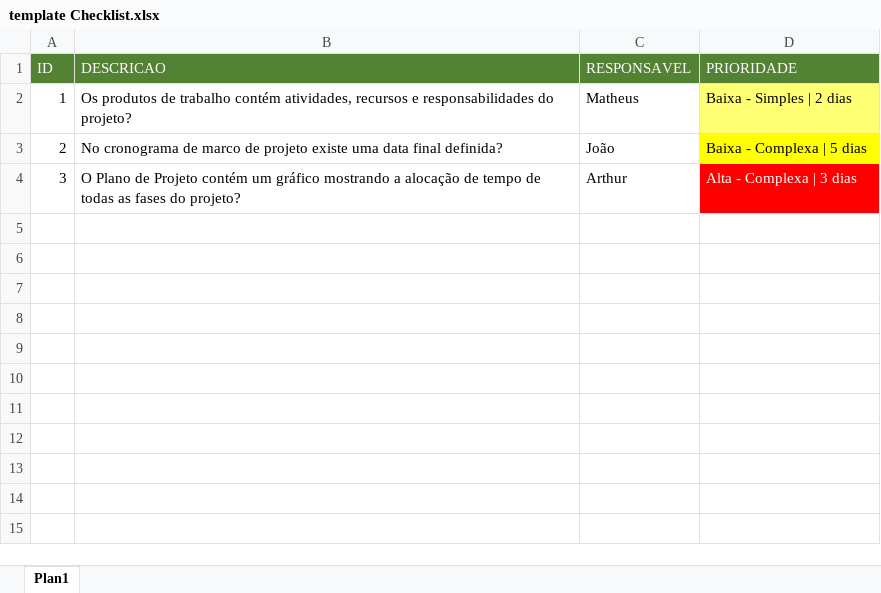
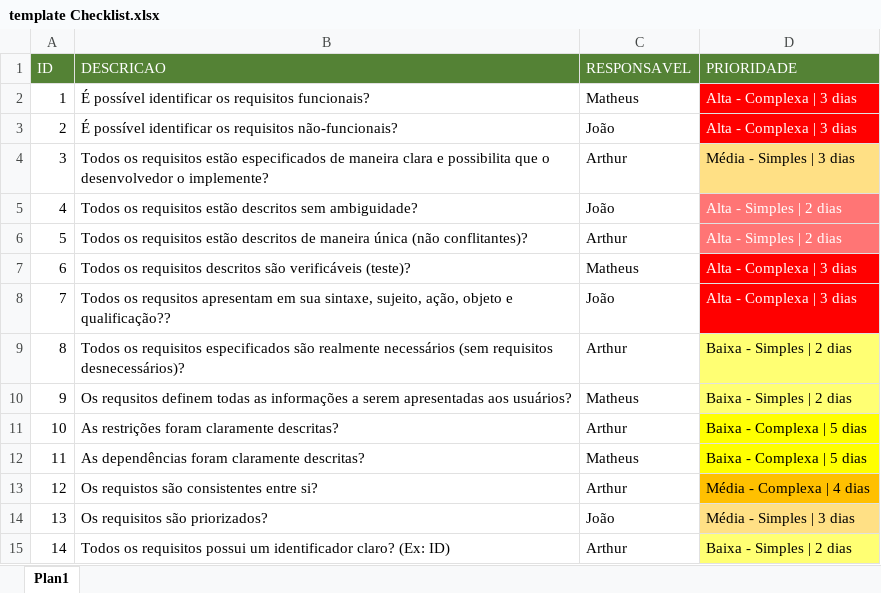
Before and after one commit to mhrrosa/Projeto_Checklist, an Excel workbook: template Checklist.xlsx, sheet Plan1, drawn as a sheet; values as stored, in another font and other column widths than the file's, no borders; table styles not drawn; the diff names each change by its address in the sheet, - before the commit and + after, or states it on an @@ line.

Commit message:
Update template Checklist.xlsx

```diff
--- a/template Checklist.xlsx (sheet Plan1)
+++ b/template Checklist.xlsx (sheet Plan1)
-B2 (DESCRICAO): Os produtos de trabalho contém atividades, recursos e responsabilidades do projeto?
+B2 (DESCRICAO): É possível identificar os requisitos funcionais?
-D2 (PRIORIDADE): Baixa - Simples | 2 dias
+D2 (PRIORIDADE): Alta - Complexa | 3 dias
-D2:D3 text colour: black
+D2:D3 text colour: #FFFFFF
-D2 fill: #FFFF73
+D2 fill: #FF0000
-B3 (DESCRICAO): No cronograma de marco de projeto existe uma data final definida?
+B3 (DESCRICAO): É possível identificar os requisitos não-funcionais?
-D3 (PRIORIDADE): Baixa - Complexa | 5 dias
+D3 (PRIORIDADE): Alta - Complexa | 3 dias
-D3 fill: #FFFF00
+D3 fill: #FF0000
-B4 (DESCRICAO): O Plano de Projeto contém um gráfico mostrando a alocação de tempo de todas as fases do projeto?
+B4 (DESCRICAO): Todos os requisitos estão especificados de maneira clara e possibilita que o desenvolvedor o implemente?
-D4 (PRIORIDADE): Alta - Complexa | 3 dias
+D4 (PRIORIDADE): Média - Simples | 3 dias
@@ D4 fill: #FF0000 → #FFE085, text colour: #FFFFFF → black @@
+row 5: 4 | Todos os requisitos estão descritos sem ambiguidade? | João | Alta - Simples | 2 dias
+row 6: 5 | Todos os requisitos estão descritos de maneira única (não conflitantes)? | Arthur | Alta - Simples | 2 dias
+row 7: 6 | Todos os requisitos descritos são verificáveis (teste)? | Matheus | Alta - Complexa | 3 dias
+row 8: 7 | Todos os requsitos apresentam em sua sintaxe, sujeito, ação, objeto e qualificação?? | João | Alta - Complexa | 3 dias
+row 9: 8 | Todos os requisitos especificados são realmente necessários (sem requisitos desnecessários)? | Arthur | Baixa - Simples | 2 dias
+row 10: 9 | Os requsitos definem todas as informações a serem apresentadas aos usuários? | Matheus | Baixa - Simples | 2 dias
+row 11: 10 | As restrições foram claramente descritas? | Arthur | Baixa - Complexa | 5 dias
+row 12: 11 | As dependências foram claramente descritas? | Matheus | Baixa - Complexa | 5 dias
+row 13: 12 | Os requistos são consistentes entre si? | Arthur | Média - Complexa | 4 dias
+row 14: 13 | Os requisitos são priorizados? | João | Média - Simples | 3 dias
+row 15: 14 | Todos os requisitos possui um identificador claro? (Ex: ID) | Arthur | Baixa - Simples | 2 dias
```
